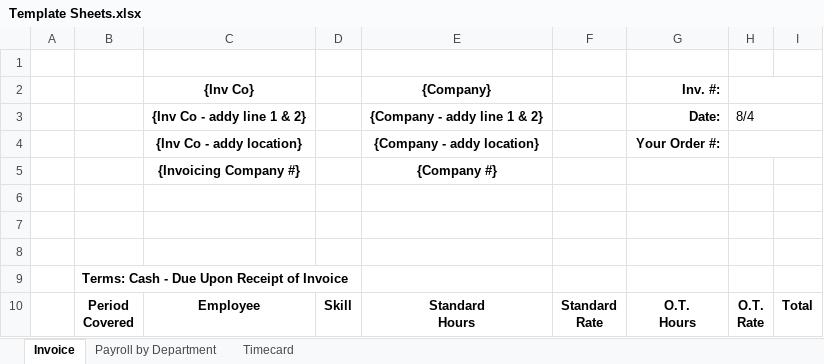
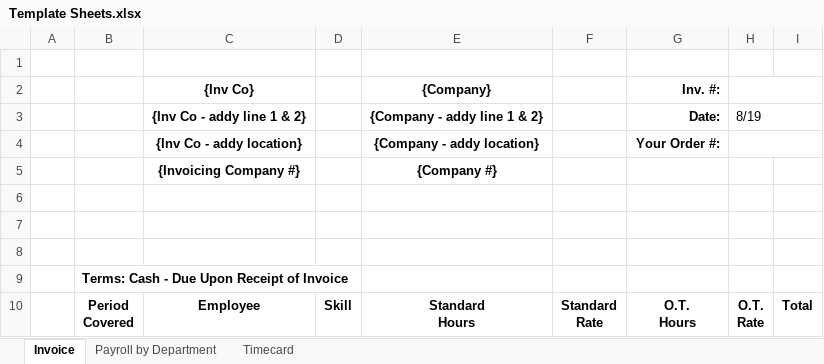
Before and after one commit to ChromesDuzez/Twitch-TikTok-Discord-Queue-Bot, an Excel workbook: templates/Template Sheets.xlsx, sheet Invoice, drawn as a sheet; values as stored, in another font and other column widths than the file's, no borders; the diff names each change by its address in the sheet, - before the commit and + after, or states it on an @@ line.

```diff
--- a/templates/Template Sheets.xlsx (sheet Invoice)
+++ b/templates/Template Sheets.xlsx (sheet Invoice)
-H3: 8/4
+H3: 8/19
```
Also changed, not shown: sheet Timecard, templates/Template Sheets - Backup.xlsx, 1 other file.
